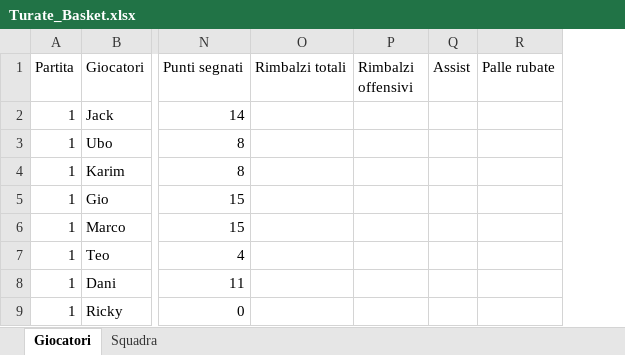
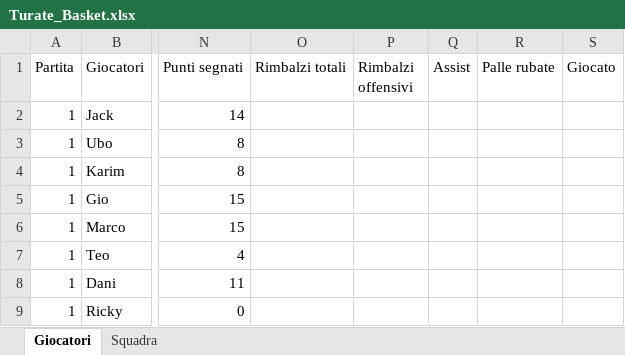
Before and after one commit to matteovezzoli/turate-basket-dashboard, an Excel workbook: Turate/Turate_Basket.xlsx, sheet Giocatori, drawn as a sheet; only a part is shown, gaps mark what is left out; values as stored, in another font and other column widths than the file's, no borders; the diff names each change by its address in the sheet, - before the commit and + after, or states it on an @@ line.

Commit message:
Colonna Giocato: Edo e Nic in campo vs Trecate, Vala assente

```diff
--- a/Turate/Turate_Basket.xlsx (sheet Giocatori)
+++ b/Turate/Turate_Basket.xlsx (sheet Giocatori)
+column S (Giocato), empty
```
Also changed, not shown: 1 other file.
